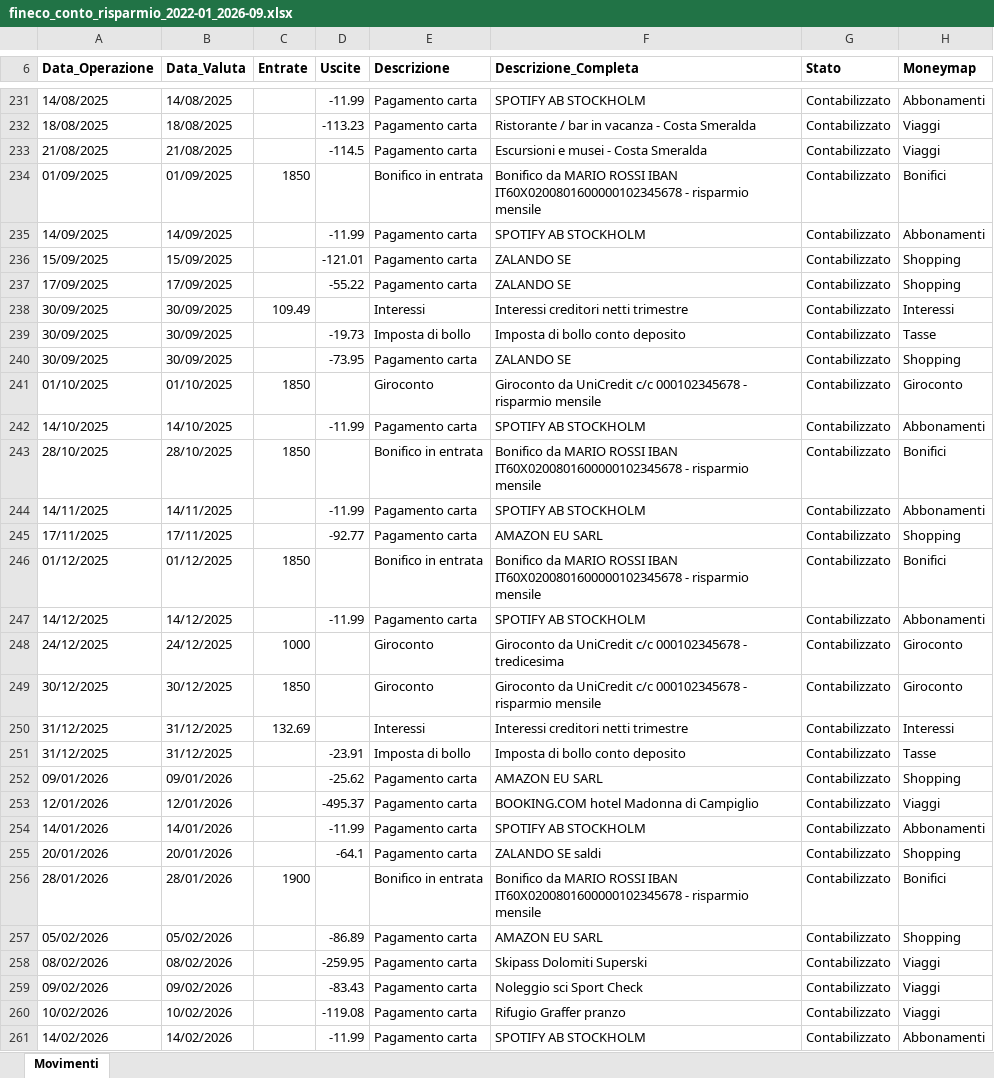
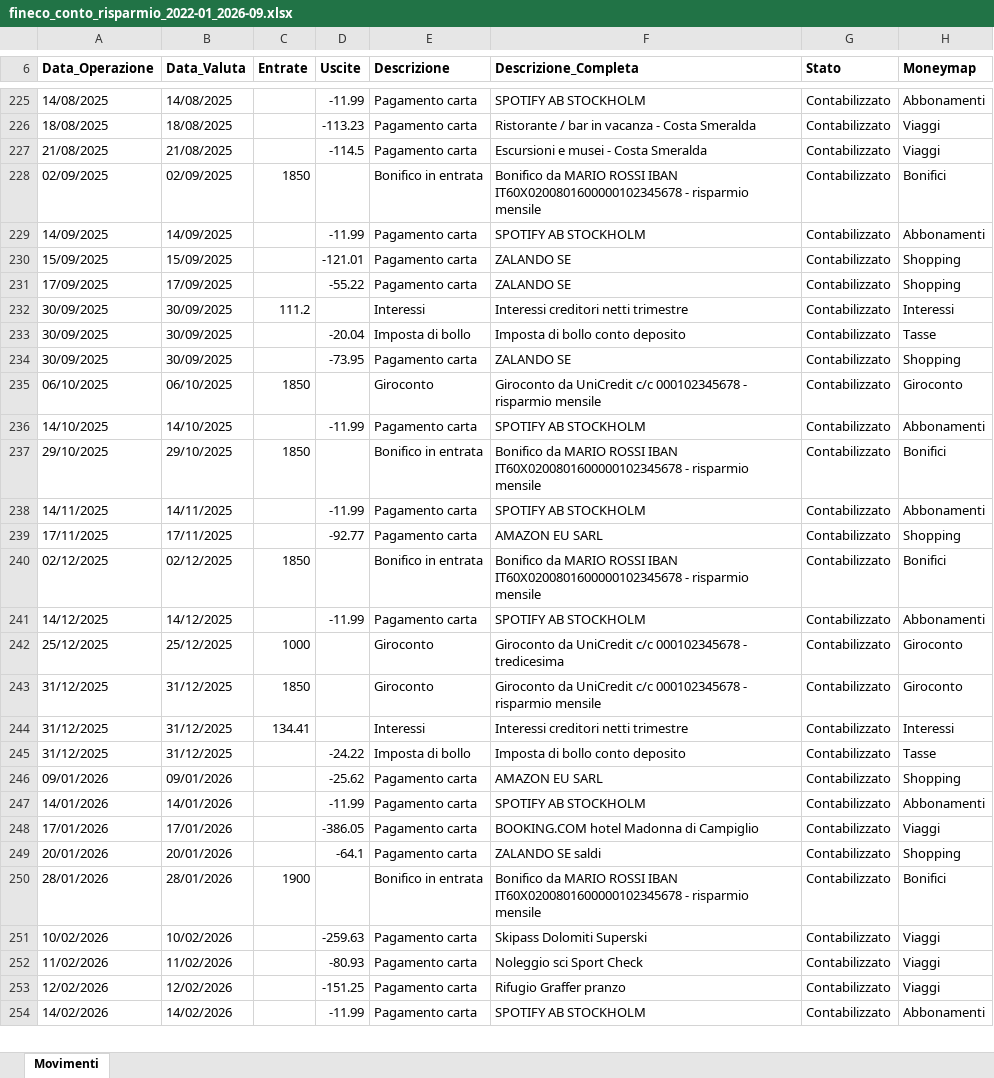
Before and after one commit to Dona317/MyFinancePlace, an Excel workbook: samples/dati_fittizi/due_banche/fineco_conto_risparmio_2022-01_2026-09.xlsx, sheet Movimenti, drawn as a sheet; only a part is shown, gaps mark what is left out; values as stored, in another font and other column widths than the file's, no borders; removed rows and columns are numbered as before the commit, all else as after; the diff covers the shown part only; the diff names each change by its address in the sheet, - before the commit and + after, or states it on an @@ line.

```diff
--- a/samples/dati_fittizi/due_banche/fineco_conto_risparmio_2022-01_2026-09.xlsx (sheet Movimenti)
+++ b/samples/dati_fittizi/due_banche/fineco_conto_risparmio_2022-01_2026-09.xlsx (sheet Movimenti)
-A228 (Data_Operazione): 01/09/2025
+A228 (Data_Operazione): 02/09/2025
-B228 (Data_Valuta): 01/09/2025
+B228 (Data_Valuta): 02/09/2025
-C232 (Entrate): 109.49
+C232 (Entrate): 111.2
-D233 (Uscite): -19.73
+D233 (Uscite): -20.04
-A235 (Data_Operazione): 01/10/2025
+A235 (Data_Operazione): 06/10/2025
-B235 (Data_Valuta): 01/10/2025
+B235 (Data_Valuta): 06/10/2025
-A237 (Data_Operazione): 28/10/2025
+A237 (Data_Operazione): 29/10/2025
-B237 (Data_Valuta): 28/10/2025
+B237 (Data_Valuta): 29/10/2025
-A240 (Data_Operazione): 01/12/2025
+A240 (Data_Operazione): 02/12/2025
-B240 (Data_Valuta): 01/12/2025
+B240 (Data_Valuta): 02/12/2025
-A242 (Data_Operazione): 24/12/2025
+A242 (Data_Operazione): 25/12/2025
-B242 (Data_Valuta): 24/12/2025
+B242 (Data_Valuta): 25/12/2025
-A243 (Data_Operazione): 30/12/2025
+A243 (Data_Operazione): 31/12/2025
-B243 (Data_Valuta): 30/12/2025
+B243 (Data_Valuta): 31/12/2025
-C244 (Entrate): 132.69
+C244 (Entrate): 134.41
-D245 (Uscite): -23.91
+D245 (Uscite): -24.22
-row 253: 12/01/2026 | 12/01/2026 |  | -495.37 | Pagamento carta | BOOKING.COM hotel Madonna di Campiglio | Contabilizzato | Viaggi
+row 248: 17/01/2026 | 17/01/2026 |  | -386.05 | Pagamento carta | BOOKING.COM hotel Madonna di Campiglio | Contabilizzato | Viaggi
-row 257: 05/02/2026 | 05/02/2026 |  | -86.89 | Pagamento carta | AMAZON EU SARL | Contabilizzato | Shopping
-A251 (Data_Operazione): 08/02/2026
+A251 (Data_Operazione): 10/02/2026
-B251 (Data_Valuta): 08/02/2026
+B251 (Data_Valuta): 10/02/2026
-D251 (Uscite): -259.95
+D251 (Uscite): -259.63
-A252 (Data_Operazione): 09/02/2026
+A252 (Data_Operazione): 11/02/2026
-B252 (Data_Valuta): 09/02/2026
+B252 (Data_Valuta): 11/02/2026
-D252 (Uscite): -83.43
+D252 (Uscite): -80.93
-A253 (Data_Operazione): 10/02/2026
+A253 (Data_Operazione): 12/02/2026
-B253 (Data_Valuta): 10/02/2026
+B253 (Data_Valuta): 12/02/2026
-D253 (Uscite): -119.08
+D253 (Uscite): -151.25
```
Also changed, not shown: 32 added rows, 40 removed rows and 227 edited cells elsewhere in this sheet, 9 other files.
